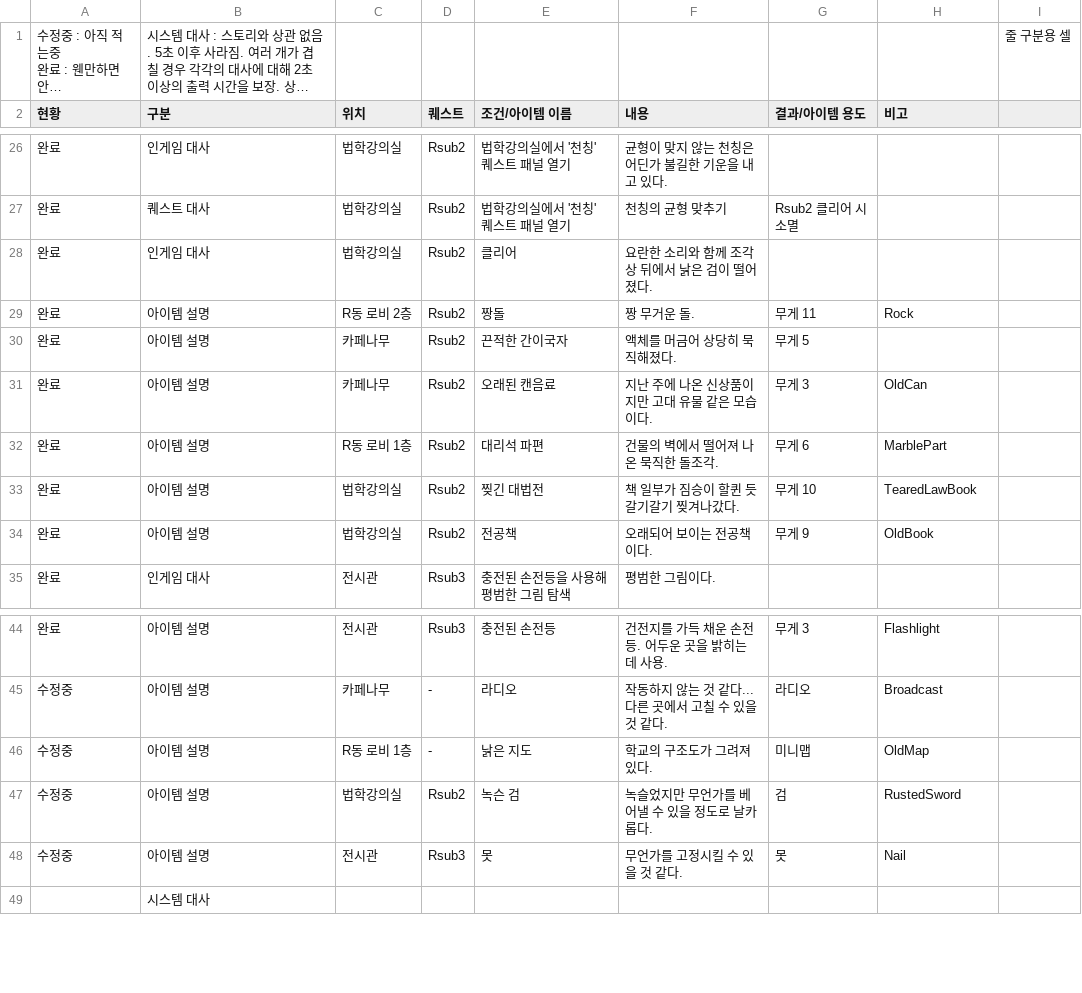
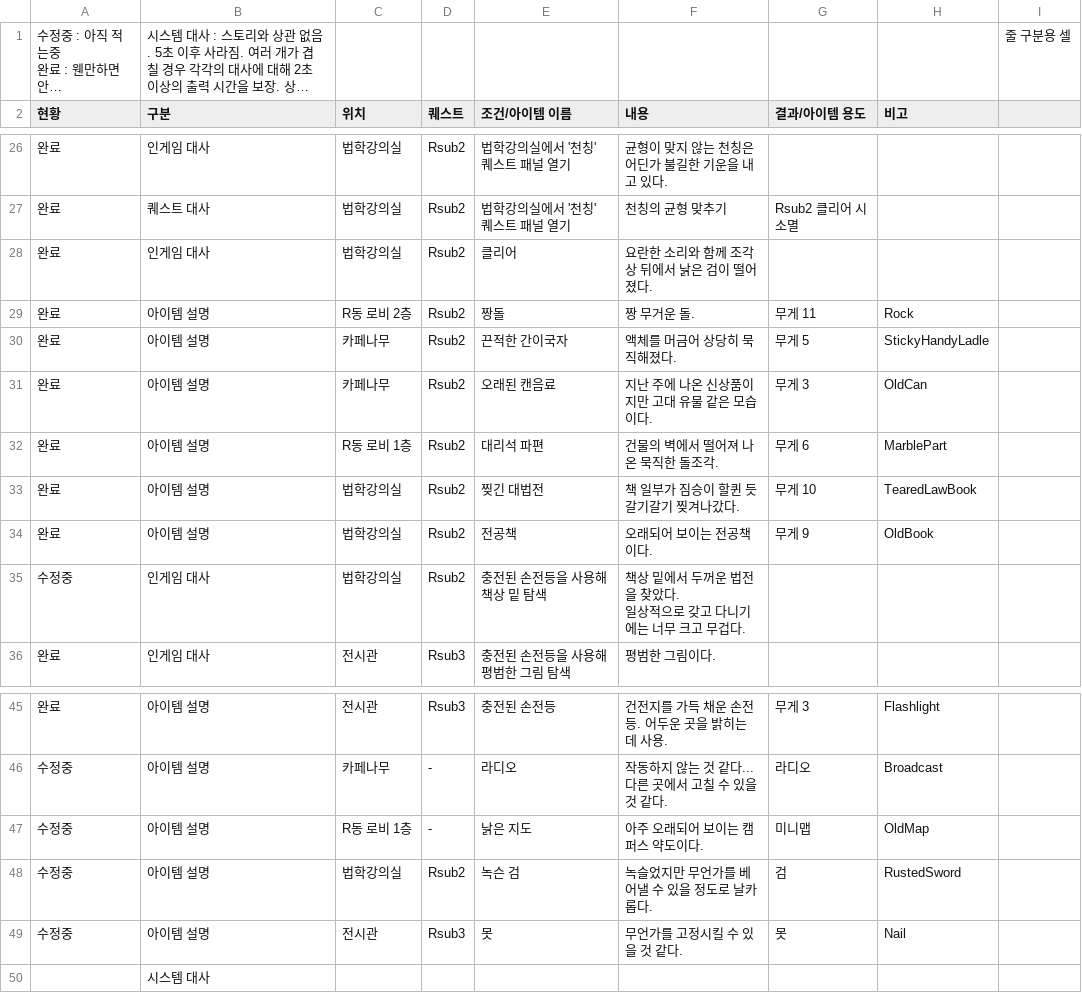
Before and after one commit to ahnw00/TheCampus, a CSV file: Assets/Resources/Dialogue/퀘스트 및 대사 목록(최종) - 대사.csv (was Assets/Resources/Dialogue/퀘스트 및 대사 목록(최종) - 대사 (4).csv), drawn as a sheet; only a part is shown, gaps mark what is left out; long unchanged cells end in …; addresses are those after the commit; ↵ is a line break in a cell; the diff names each change by its address in the sheet, - before the commit and + after, or states it on an @@ line.

```diff
--- a/Assets/Resources/Dialogue/퀘스트 및 대사 목록(최종) - 대사 (4).csv
+++ b/Assets/Resources/Dialogue/퀘스트 및 대사 목록(최종) - 대사.csv
-H30 (비고): (empty)
+H30 (비고): StickyHandyLadle
+row 35: 수정중 | 인게임 대사 | 법학강의실 | Rsub2 | 충전된 손전등을 사용해 책상 밑 탐색 | 책상 밑에서 두꺼운 법전을 찾았다. ↵ 일상적으로 갖고 다니기에는 너무 크고 무겁다.
-F47 (내용): 학교의 구조도가 그려져 있다.
+F47 (내용): 아주 오래되어 보이는 캠퍼스 약도이다.
```
Also changed, not shown: 18 other files.
